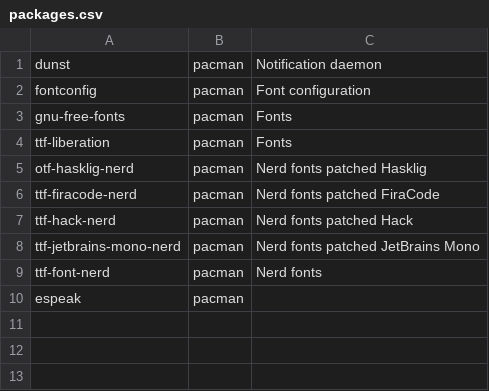
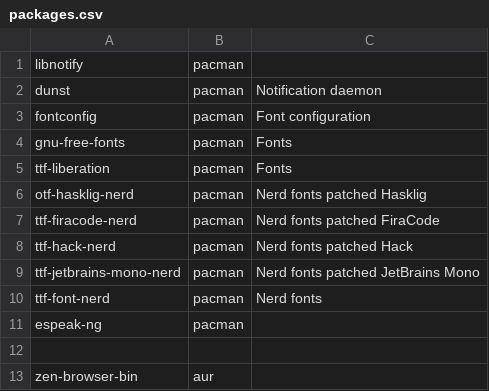
Before and after one commit to andreidmt/dotfiles, a CSV file: modules/ui/packages.csv, drawn as a sheet.

```diff
--- a/modules/ui/packages.csv
+++ b/modules/ui/packages.csv
@@ -1 +1,2 @@
+libnotify, pacman, ""
 dunst, pacman, "Notification daemon"
@@ -9,2 +10,4 @@ ttf-jetbrains-mono-nerd, pacman, "Nerd fonts patched JetBrains Mono"
 ttf-font-nerd, pacman, "Nerd fonts"
-espeak, pacman, ""
+espeak-ng, pacman, ""
+
+zen-browser-bin, aur, ""
```
Also changed, not shown: 3 other files.
